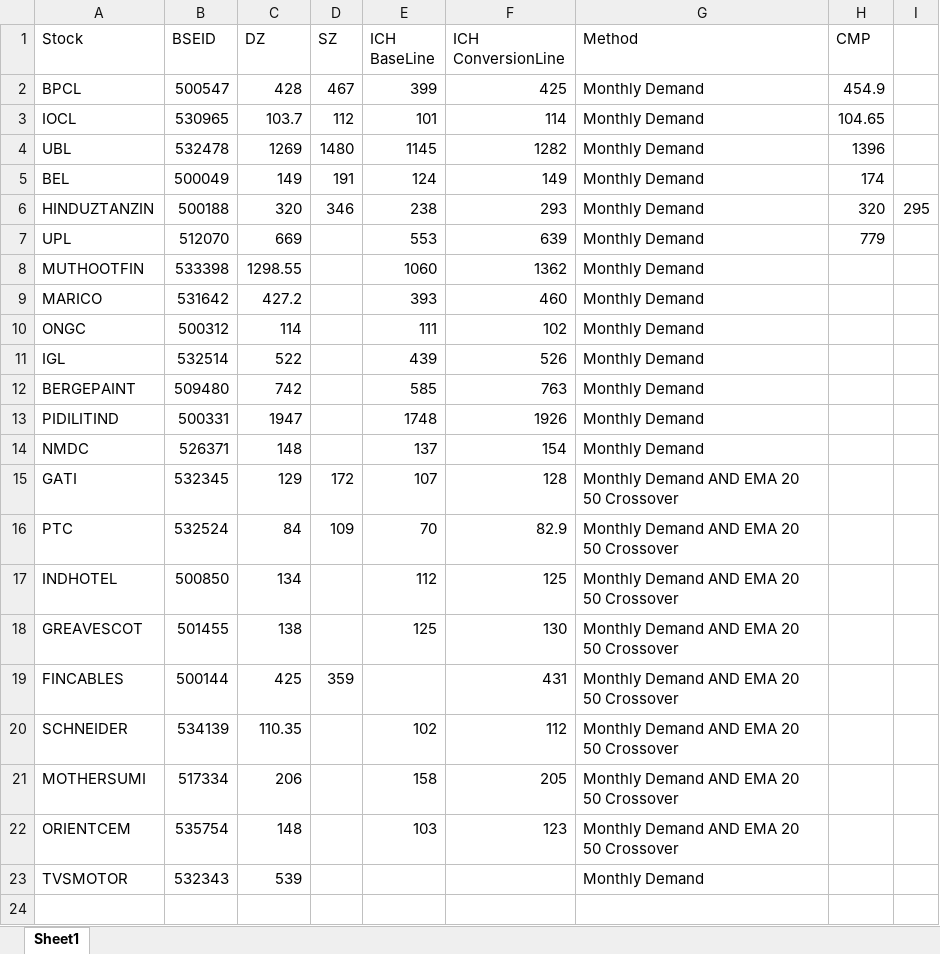
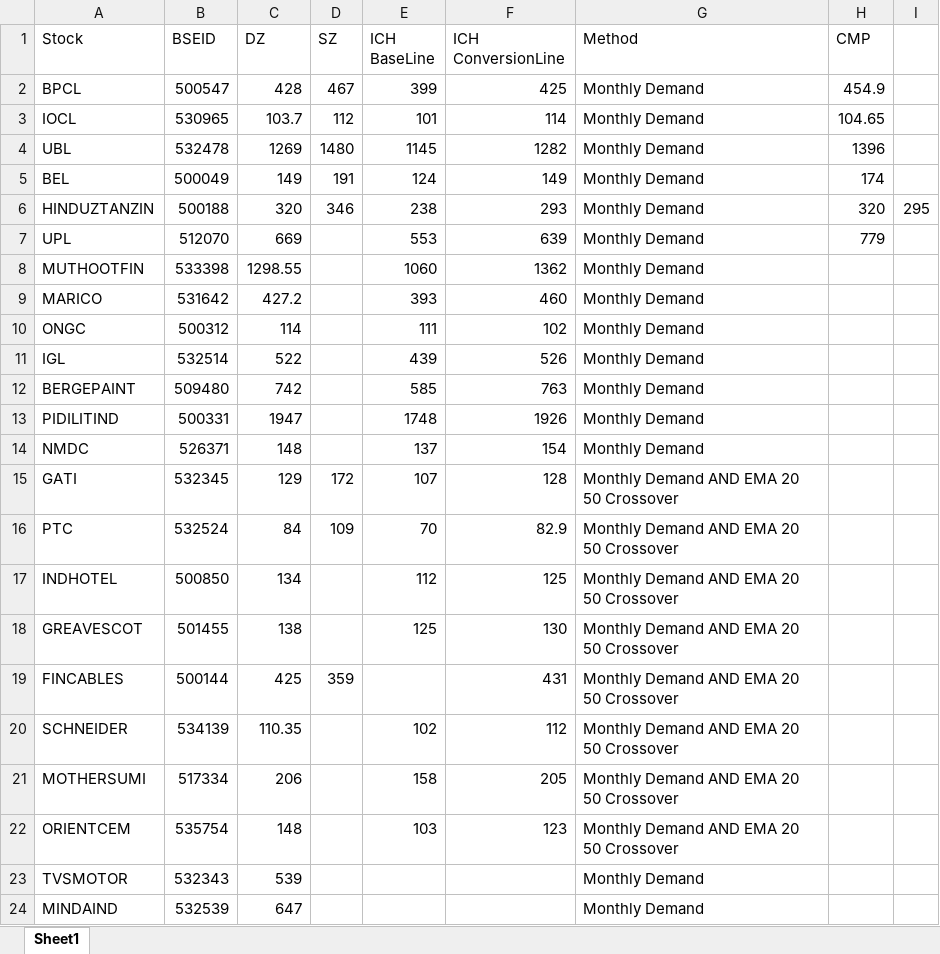
Before and after one commit to sharathtn17/TradingSetUp, an Excel workbook: Stockdz.xlsx, sheet Sheet1, drawn as a sheet; values as stored, in another font and other column widths than the file's, no borders; the diff names each change by its address in the sheet, - before the commit and + after, or states it on an @@ line.

Commit message:
update stockdz

```diff
--- a/Stockdz.xlsx (sheet Sheet1)
+++ b/Stockdz.xlsx (sheet Sheet1)
+row 24: MINDAIND | 532539 | 647 |  |  |  | Monthly Demand
```
